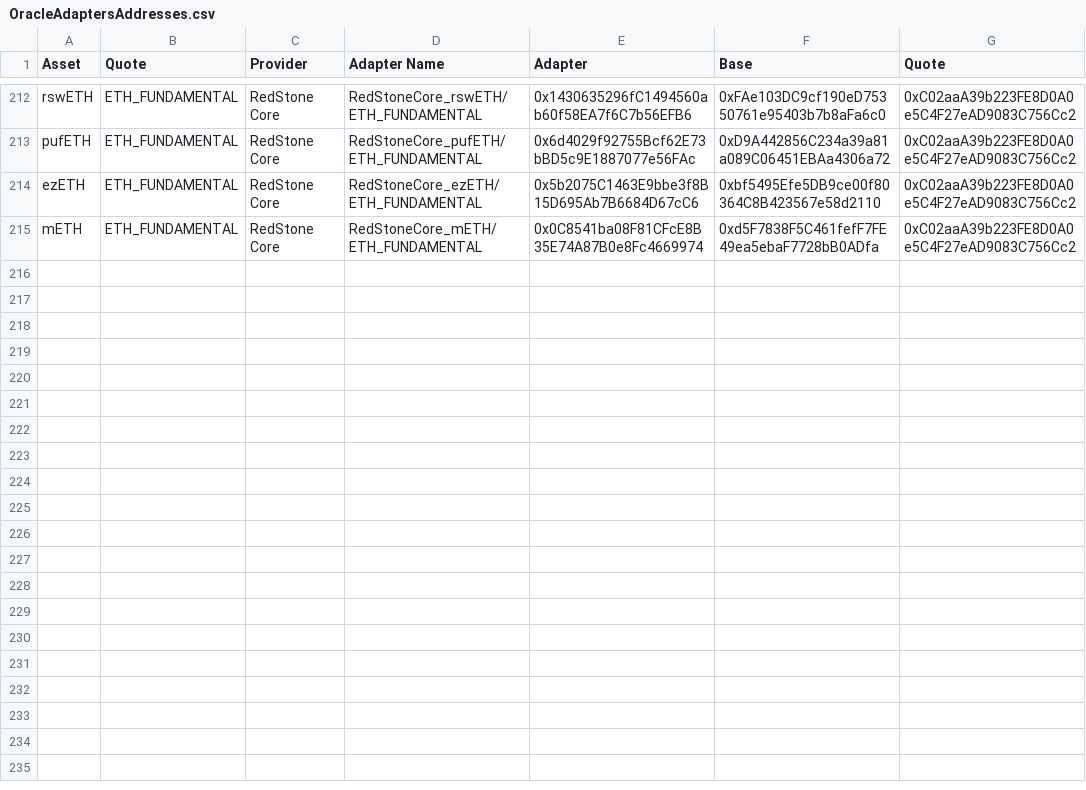
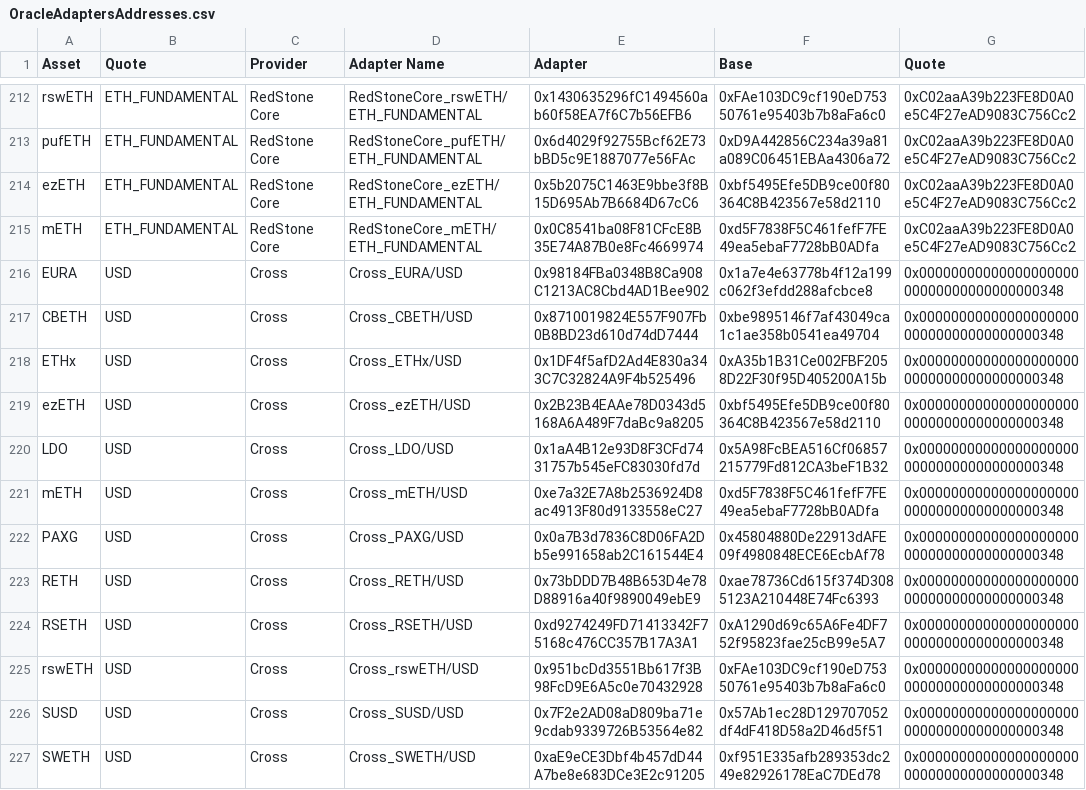
Before and after one commit to euler-xyz/euler-interfaces, a CSV file: addresses/1/OracleAdaptersAddresses.csv, drawn as a sheet; only a part is shown, gaps mark what is left out; the diff covers the shown part only.

Commit message:
add cross adapters

```diff
--- a/addresses/1/OracleAdaptersAddresses.csv
+++ b/addresses/1/OracleAdaptersAddresses.csv
@@ -215 +215,13 @@ ezETH,ETH_FUNDAMENTAL,RedStone Core,RedStoneCore_ezETH/ETH_FUNDAMENTAL,0x5b2075C
 mETH,ETH_FUNDAMENTAL,RedStone Core,RedStoneCore_mETH/ETH_FUNDAMENTAL,0x0C8541ba08F81CFcE8B35E74A87B0e8Fc4669974,0xd5F7838F5C461fefF7FE49ea5ebaF7728bB0ADfa,0xC02aaA39b223FE8D0A0e5C4F27eAD9083C756Cc2
+EURA,USD,Cross,Cross_EURA/USD,0x98184FBa0348B8Ca908C1213AC8Cbd4AD1Bee902,0x1a7e4e63778b4f12a199c062f3efdd288afcbce8,0x0000000000000000000000000000000000000348
+CBETH,USD,Cross,Cross_CBETH/USD,0x8710019824E557F907Fb0B8BD23d610d74dD7444,0xbe9895146f7af43049ca1c1ae358b0541ea49704,0x0000000000000000000000000000000000000348
+ETHx,USD,Cross,Cross_ETHx/USD,0x1DF4f5afD2Ad4E830a343C7C32824A9F4b525496,0xA35b1B31Ce002FBF2058D22F30f95D405200A15b,0x0000000000000000000000000000000000000348
+ezETH,USD,Cross,Cross_ezETH/USD,0x2B23B4EAAe78D0343d5168A6A489F7daBc9a8205,0xbf5495Efe5DB9ce00f80364C8B423567e58d2110,0x0000000000000000000000000000000000000348
+LDO,USD,Cross,Cross_LDO/USD,0x1aA4B12e93D8F3CFd7431757b545eFC83030fd7d,0x5A98FcBEA516Cf06857215779Fd812CA3beF1B32,0x0000000000000000000000000000000000000348
+mETH,USD,Cross,Cross_mETH/USD,0xe7a32E7A8b2536924D8ac4913F80d9133558eC27,0xd5F7838F5C461fefF7FE49ea5ebaF7728bB0ADfa,0x0000000000000000000000000000000000000348
+PAXG,USD,Cross,Cross_PAXG/USD,0x0a7B3d7836C8D06FA2Db5e991658ab2C161544E4,0x45804880De22913dAFE09f4980848ECE6EcbAf78,0x0000000000000000000000000000000000000348
+RETH,USD,Cross,Cross_RETH/USD,0x73bDDD7B48B653D4e78D88916a40f9890049ebE9,0xae78736Cd615f374D3085123A210448E74Fc6393,0x0000000000000000000000000000000000000348
+RSETH,USD,Cross,Cross_RSETH/USD,0xd9274249FD71413342F75168c476CC357B17A3A1,0xA1290d69c65A6Fe4DF752f95823fae25cB99e5A7,0x0000000000000000000000000000000000000348
+rswETH,USD,Cross,Cross_rswETH/USD,0x951bcDd3551Bb617f3B98FcD9E6A5c0e70432928,0xFAe103DC9cf190eD75350761e95403b7b8aFa6c0,0x0000000000000000000000000000000000000348
+SUSD,USD,Cross,Cross_SUSD/USD,0x7F2e2AD08aD809ba71e9cdab9339726B53564e82,0x57Ab1ec28D129707052df4dF418D58a2D46d5f51,0x0000000000000000000000000000000000000348
+SWETH,USD,Cross,Cross_SWETH/USD,0xaE9eCE3Dbf4b457dD44A7be8e683DCe3E2c91205,0xf951E335afb289353dc249e82926178EaC7DEd78,0x0000000000000000000000000000000000000348
```
Also changed, not shown: 12 added rows elsewhere in this file.
